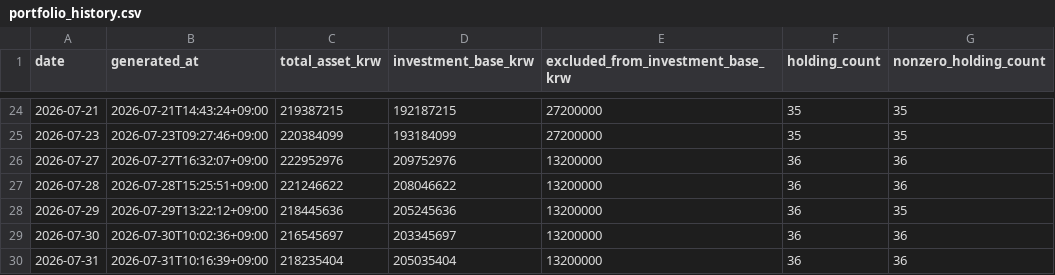
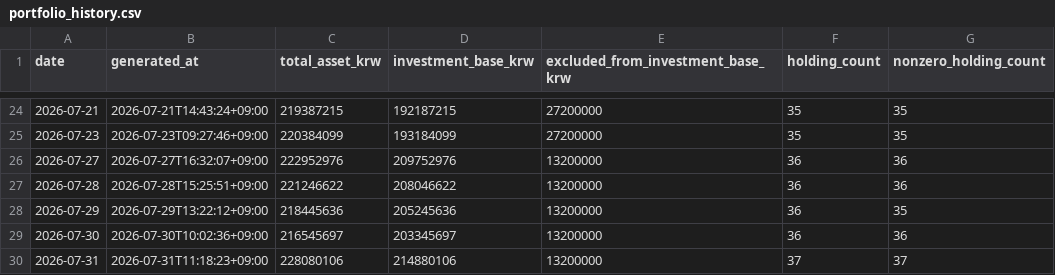
Before and after one commit to Wandongkee/portfolio-dashboard, a CSV file: web_data/portfolio_history.csv, drawn as a sheet; only a part is shown, gaps mark what is left out.

```diff
--- a/web_data/portfolio_history.csv
+++ b/web_data/portfolio_history.csv
@@ -29,2 +29,2 @@
 2026-07-30,2026-07-30T10:02:36+09:00,216545697,203345697,13200000,36,36
-2026-07-31,2026-07-31T10:16:39+09:00,218235404,205035404,13200000,36,36
+2026-07-31,2026-07-31T11:18:23+09:00,228080106,214880106,13200000,37,37
```
Also changed, not shown: web_data/portfolio_holdings.csv, web_data/portfolio_summary.csv, 2 other files.
